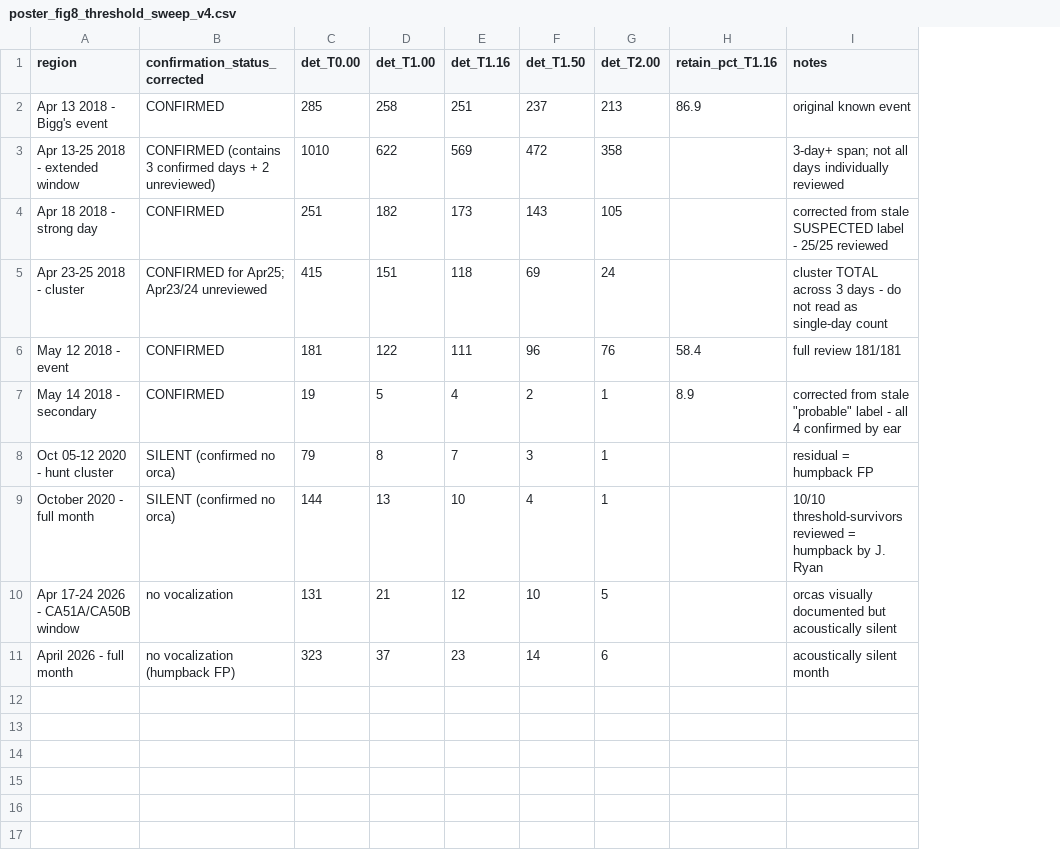
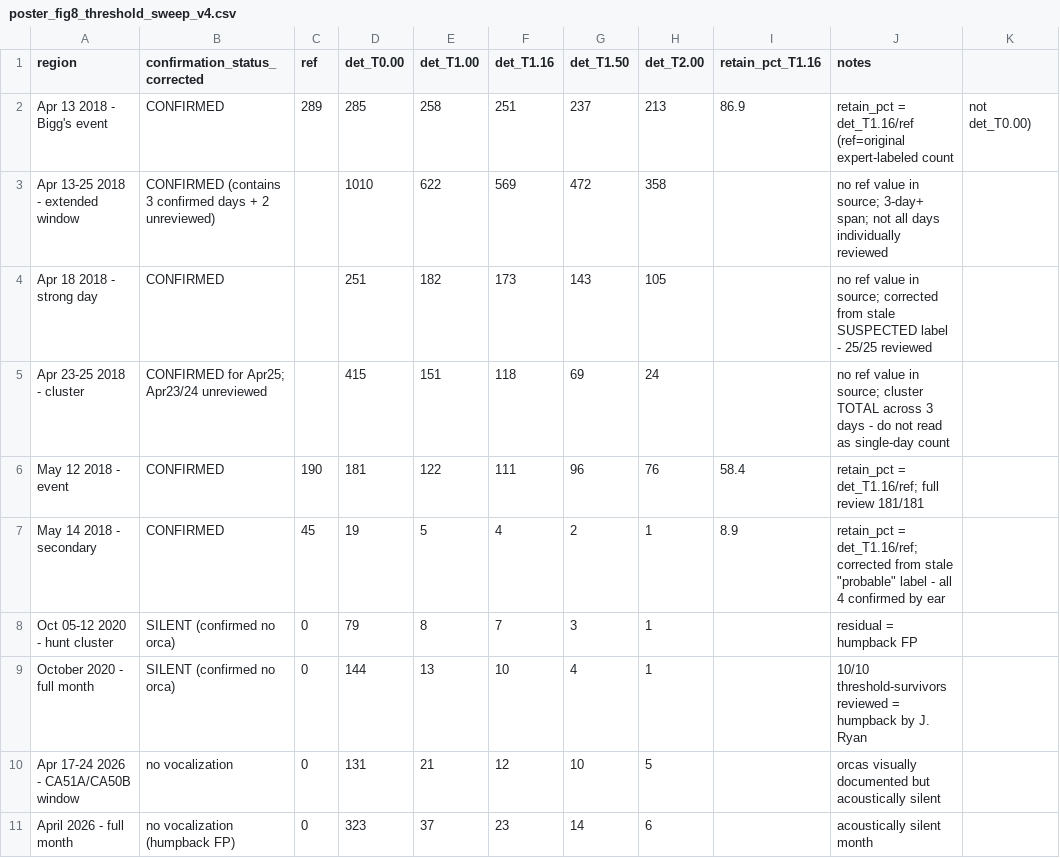
Before and after one commit to duane-edgington/perch-hoplite, a CSV file: results/poster_fig8_threshold_sweep_v4.csv, drawn as a sheet; addresses are those after the commit; the diff names each change by its address in the sheet, - before the commit and + after, or states it on an @@ line.

Commit message:
Fix poster_fig8 CSV: restore ref column so retain_pct is self-consistent (was orphaned from its denominator)

```diff
--- a/results/poster_fig8_threshold_sweep_v4.csv
+++ b/results/poster_fig8_threshold_sweep_v4.csv
+column C (ref), rows 2-11: 289 |  |  |  | 190 | 45 | 0 | 0 | 0 | 0
+column K, row 2: not det_T0.00)
-J2 (notes): original known event
+J2 (notes): retain_pct = det_T1.16/ref (ref=original expert-labeled count
-J3 (notes): 3-day+ span;…
+J3 (notes): no ref value in source; 3-day+ span;…
-J4 (notes): corrected from…
+J4 (notes): no ref value in source; corrected from…
-J5 (notes): cluster TOTAL…
+J5 (notes): no ref value in source; cluster TOTAL…
-J6 (notes): full review 181/181
+J6 (notes): retain_pct = det_T1.16/ref; full review 181/181
-J7 (notes): corrected from…
+J7 (notes): retain_pct = det_T1.16/ref; corrected from…
```
Also changed, not shown: 1 other file.
